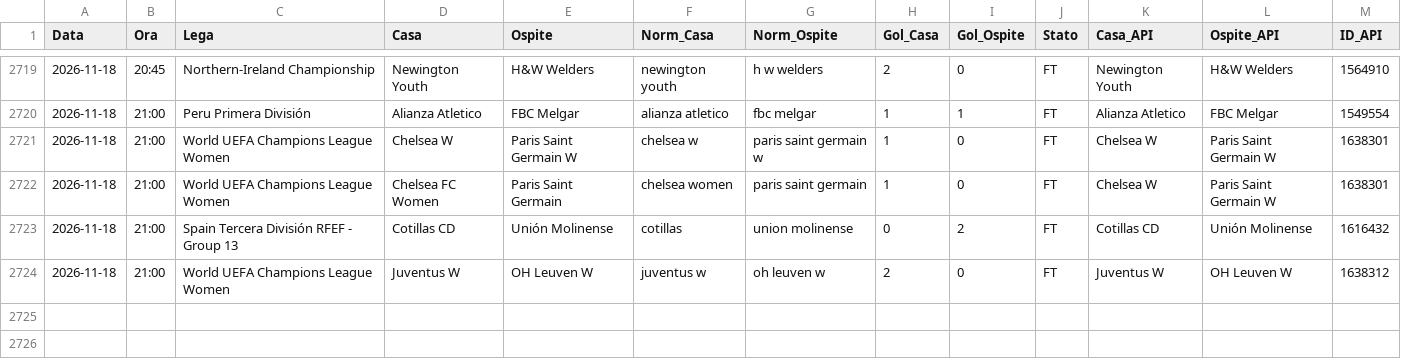
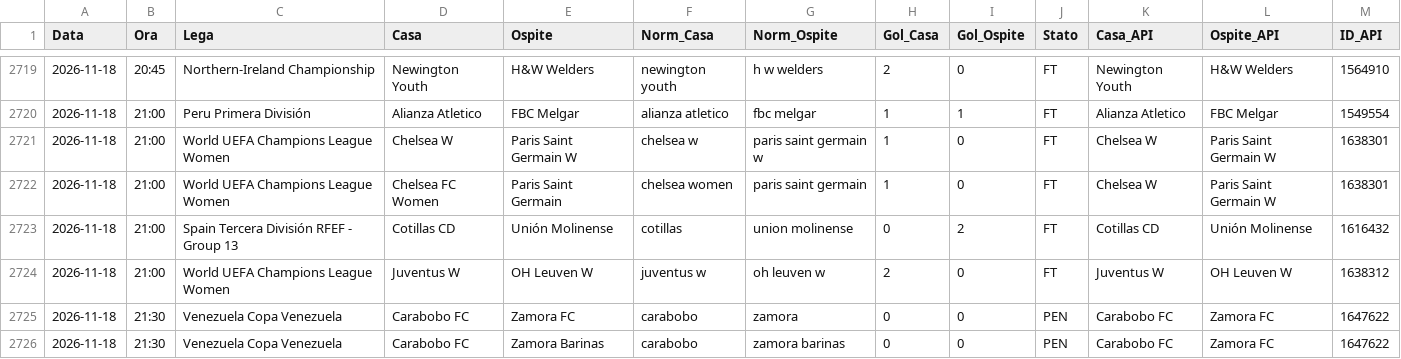
Before and after one commit to Caltiki/pronostici-repo, a CSV file: apifootball_risultati.csv, drawn as a sheet; only a part is shown, gaps mark what is left out.

```diff
--- a/apifootball_risultati.csv
+++ b/apifootball_risultati.csv
@@ -2724 +2724,3 @@ Data,Ora,Lega,Casa,Ospite,Norm_Casa,Norm_Ospite,Gol_Casa,Gol_Ospite,Stato,Casa_A
 2026-11-18,21:00,World UEFA Champions League Women,Juventus W,OH Leuven W,juventus w,oh leuven w,2,0,FT,Juventus W,OH Leuven W,1638312
+2026-11-18,21:30,Venezuela Copa Venezuela,Carabobo FC,Zamora FC,carabobo,zamora,0,0,PEN,Carabobo FC,Zamora FC,1647622
+2026-11-18,21:30,Venezuela Copa Venezuela,Carabobo FC,Zamora Barinas,carabobo,zamora barinas,0,0,PEN,Carabobo FC,Zamora FC,1647622
```
Also changed, not shown: consensus_archivio.csv, statarea_archivio.csv, 53 other files.
